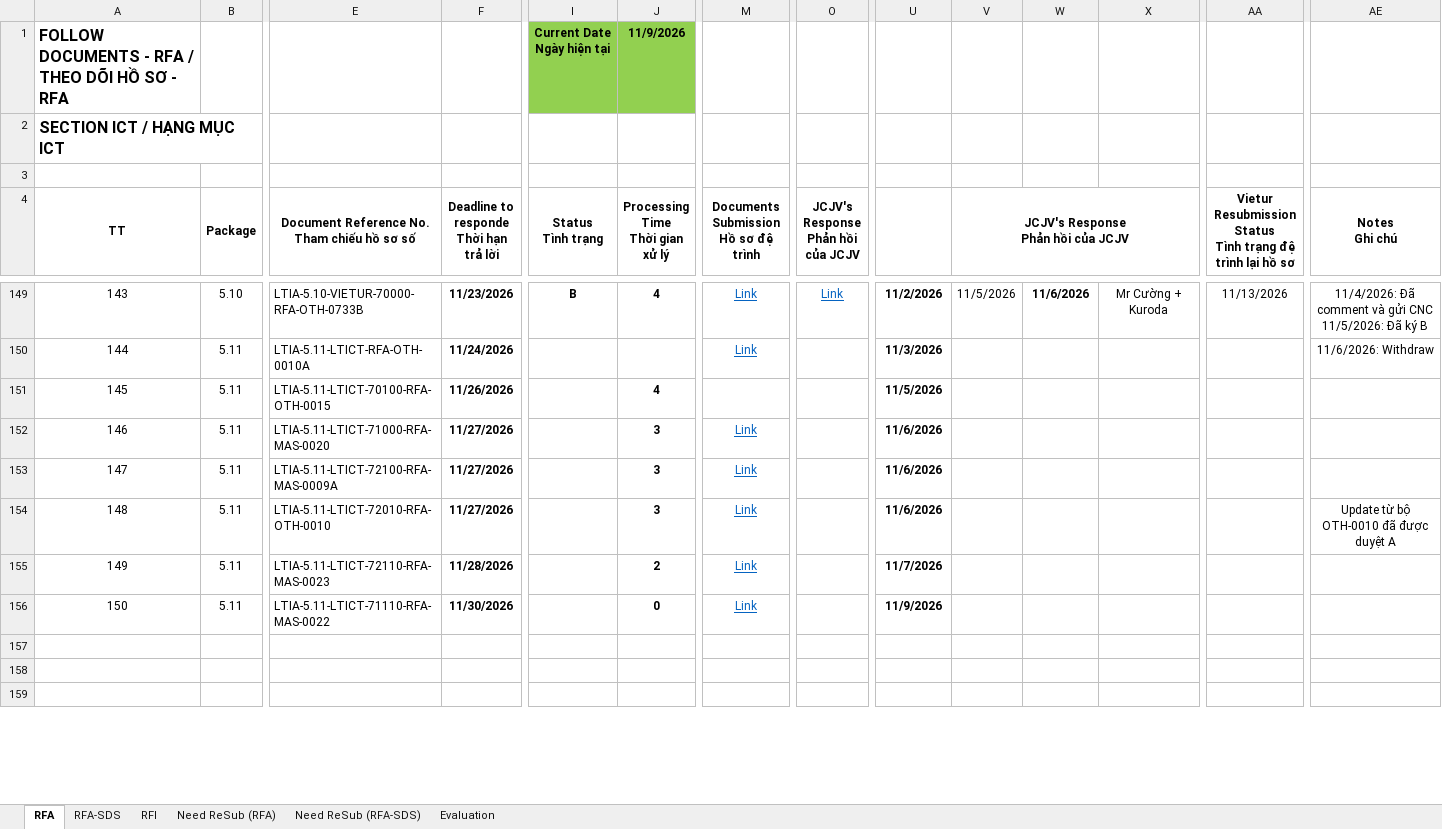
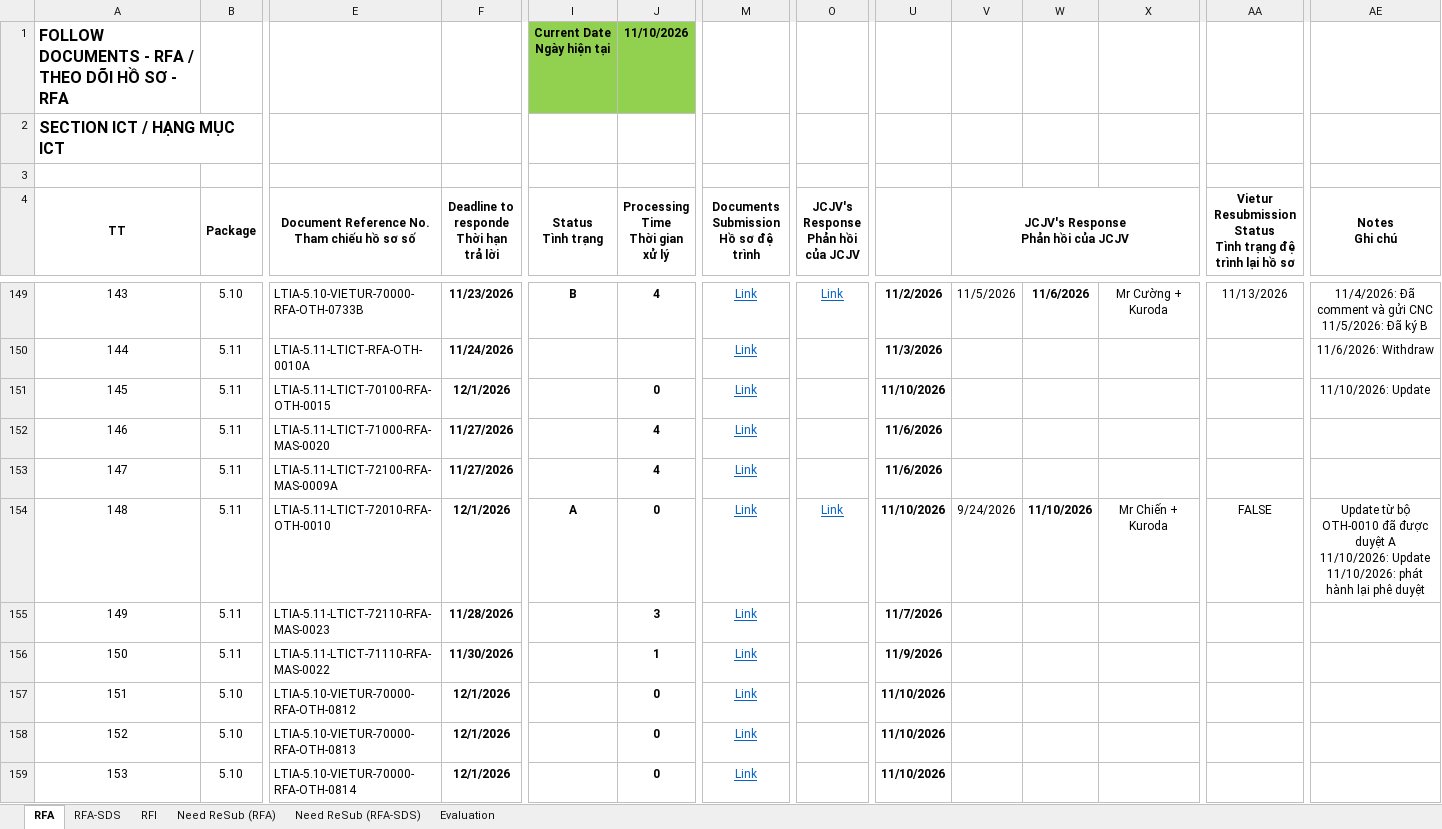
Before and after one commit to Shi-49-94-444-4444/ltia-ict-dashboard, an Excel workbook: ICT-RFA-RFI-lists-New.xlsx, sheet RFA, drawn as a sheet; only a part is shown, gaps mark what is left out; the shorter side is filled out with more unchanged rows; values as stored, in another font and other column widths than the file's, no borders; conditional formats not drawn; rows hold the shown columns only; ↵ is a line break in a cell; the diff covers the shown part only; the diff names each change by its address in the sheet, - before the commit and + after, or states it on an @@ line.

Commit message:
Auto-sync Excel 2026-11-10 15:17:37

```diff
--- a/ICT-RFA-RFI-lists-New.xlsx (sheet RFA)
+++ b/ICT-RFA-RFI-lists-New.xlsx (sheet RFA)
-J1 (Processing Time Thời gian xử lý): 11/9/2026
+J1 (Processing Time Thời gian xử lý): 11/10/2026
-F151: 11/26/2026
+F151: 12/1/2026
-J151 (Processing Time Thời gian xử lý): 4
+J151 (Processing Time Thời gian xử lý): 0
-M151: (empty)
+M151: Link
-U151: 11/5/2026
+U151: 11/10/2026
-AE151 (Notes Ghi chú): (empty)
+AE151 (Notes Ghi chú): 11/10/2026: Update
-J152:J153 (Processing Time Thời gian xử lý): 3
+J152:J153 (Processing Time Thời gian xử lý): 4
-F154: 11/27/2026
+F154: 12/1/2026
-I154 (Status Tình trạng): (empty)
+I154 (Status Tình trạng): A
-J154 (Processing Time Thời gian xử lý): 3
+J154 (Processing Time Thời gian xử lý): 0
-O154: (empty)
+O154: Link
-U154: 11/6/2026
+U154: 11/10/2026
-V154: (empty)
+V154: 9/24/2026
-W154: (empty)
+W154: 11/10/2026
-X154: (empty)
+X154: Mr Chiến + Kuroda
-AA154: (empty)
+AA154: FALSE
-AE154 (Notes Ghi chú): …duyệt A
+AE154 (Notes Ghi chú): …duyệt A ↵ 11/10/2026: Update ↵ 11/10/2026: phát hành lại phê duyệt
-J155 (Processing Time Thời gian xử lý): 2
+J155 (Processing Time Thời gian xử lý): 3
-J156 (Processing Time Thời gian xử lý): 0
+J156 (Processing Time Thời gian xử lý): 1
+row 157: 151 | 5.10 | LTIA-5.10-VIETUR-70000-RFA-OTH-0812 | 12/1/2026 |  | 0 | Link |  | 11/10/2026
+row 158: 152 | 5.10 | LTIA-5.10-VIETUR-70000-RFA-OTH-0813 | 12/1/2026 |  | 0 | Link |  | 11/10/2026
+row 159: 153 | 5.10 | LTIA-5.10-VIETUR-70000-RFA-OTH-0814 | 12/1/2026 |  | 0 | Link |  | 11/10/2026
```
Also changed, not shown: 3 added rows, 1 removed row and 44 edited cells elsewhere in this sheet, sheet Need ReSub (RFA), sheet RFA-SDS, sheet RFI, sheet Evaluation, sheet Need ReSub (RFA-SDS), formulas that keep their value, 1 other file.
